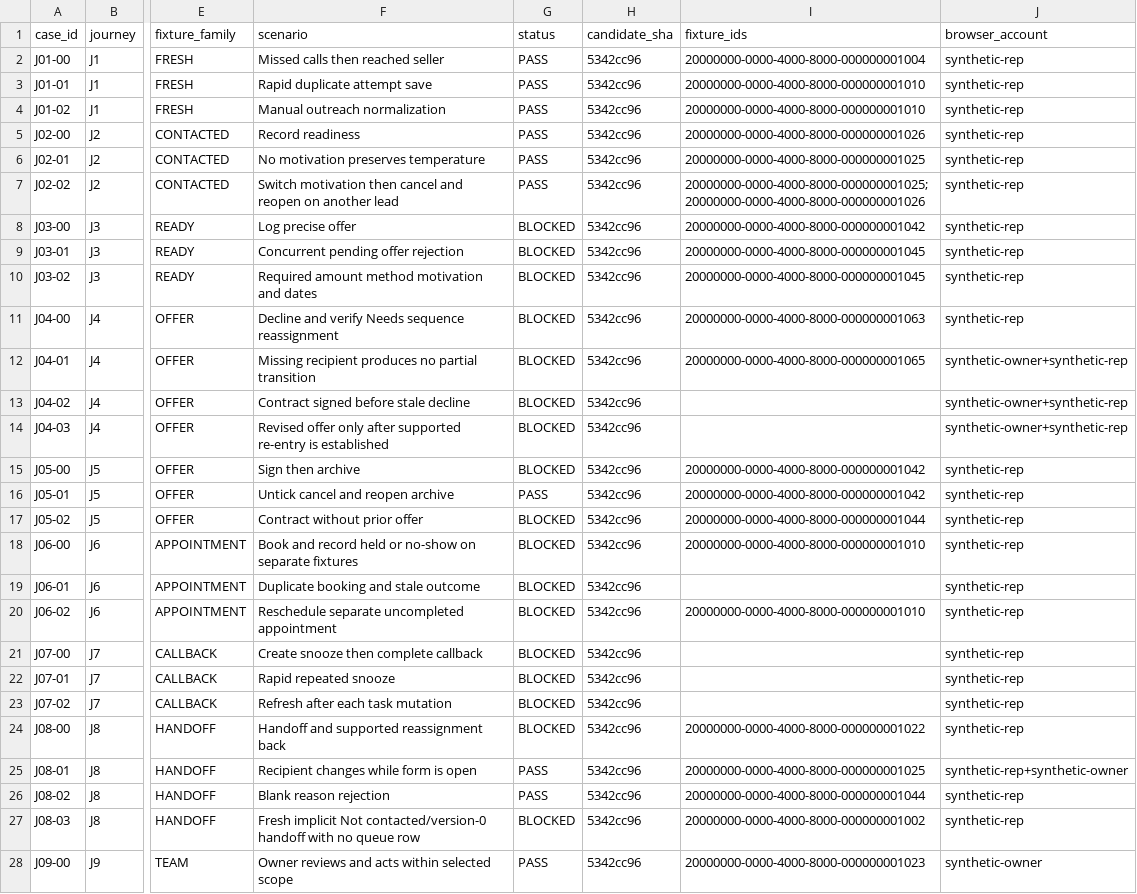
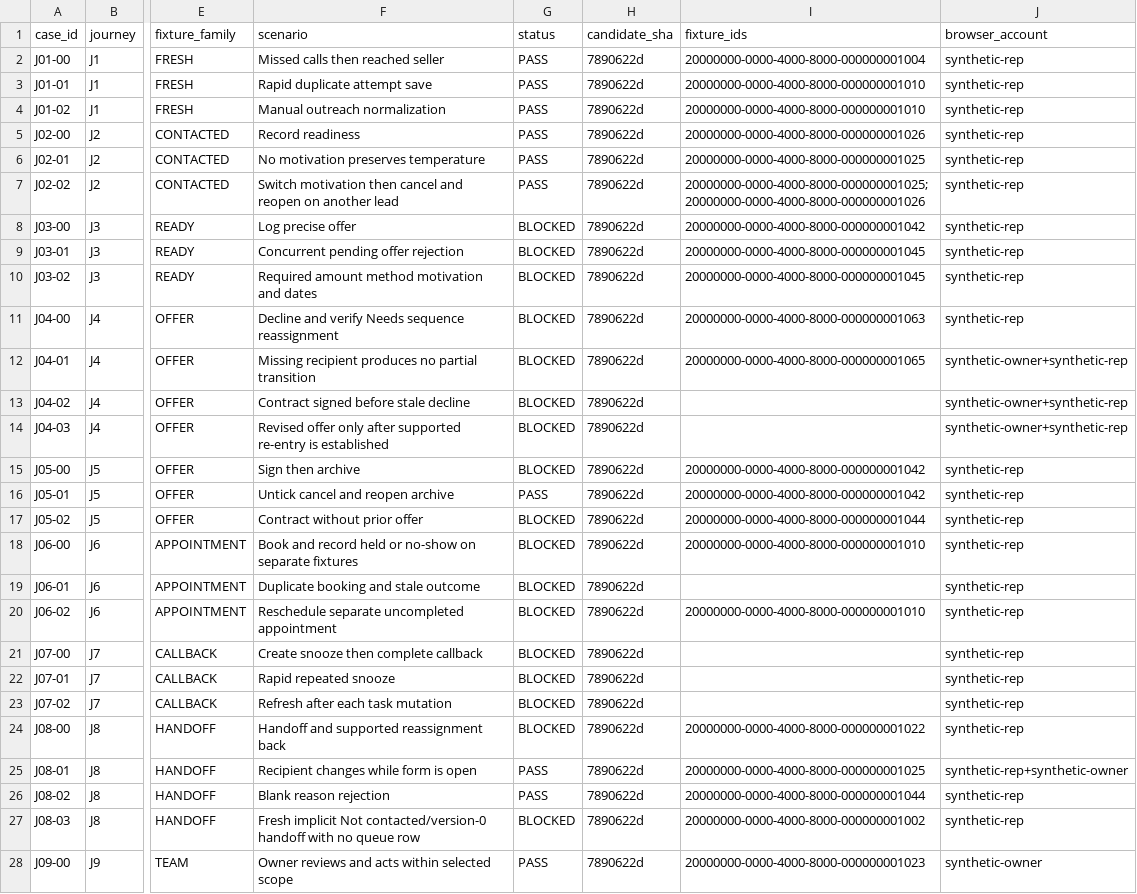
Before and after one commit to biginkc/sandra, a CSV file: .planning/stress-test/WORKFLOW-TEST-CASES.csv, drawn as a sheet; only a part is shown, gaps mark what is left out; the diff covers the shown part only; the diff names each change by its address in the sheet, - before the commit and + after, or states it on an @@ line.

Commit message:
test(my-leads): bind evidence to current candidate

```diff
--- a/.planning/stress-test/WORKFLOW-TEST-CASES.csv
+++ b/.planning/stress-test/WORKFLOW-TEST-CASES.csv
-H2:H28 (candidate_sha): 5342cc96
+H2:H28 (candidate_sha): 7890622d
```
Also changed, not shown: 57 edited cells elsewhere in this file, 1 other file.
